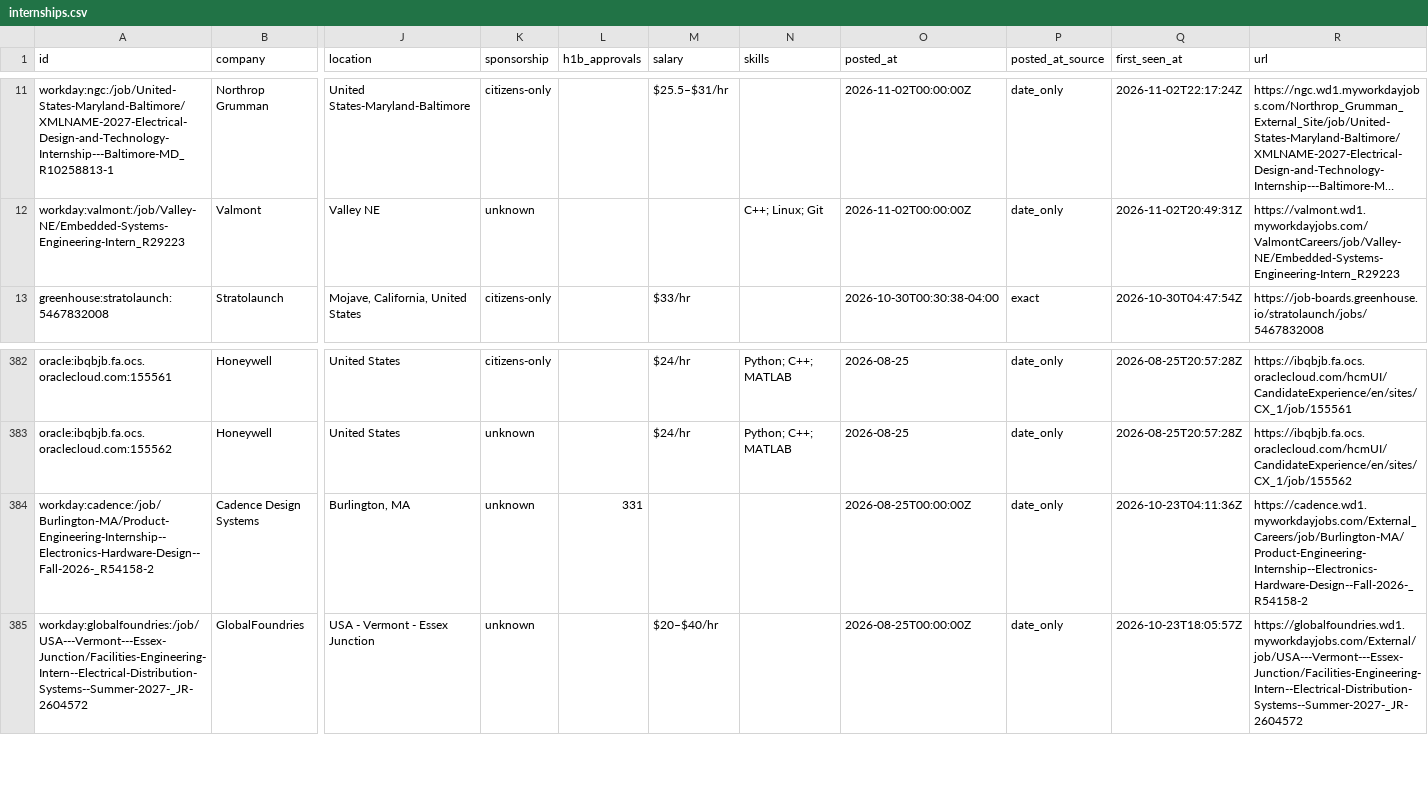
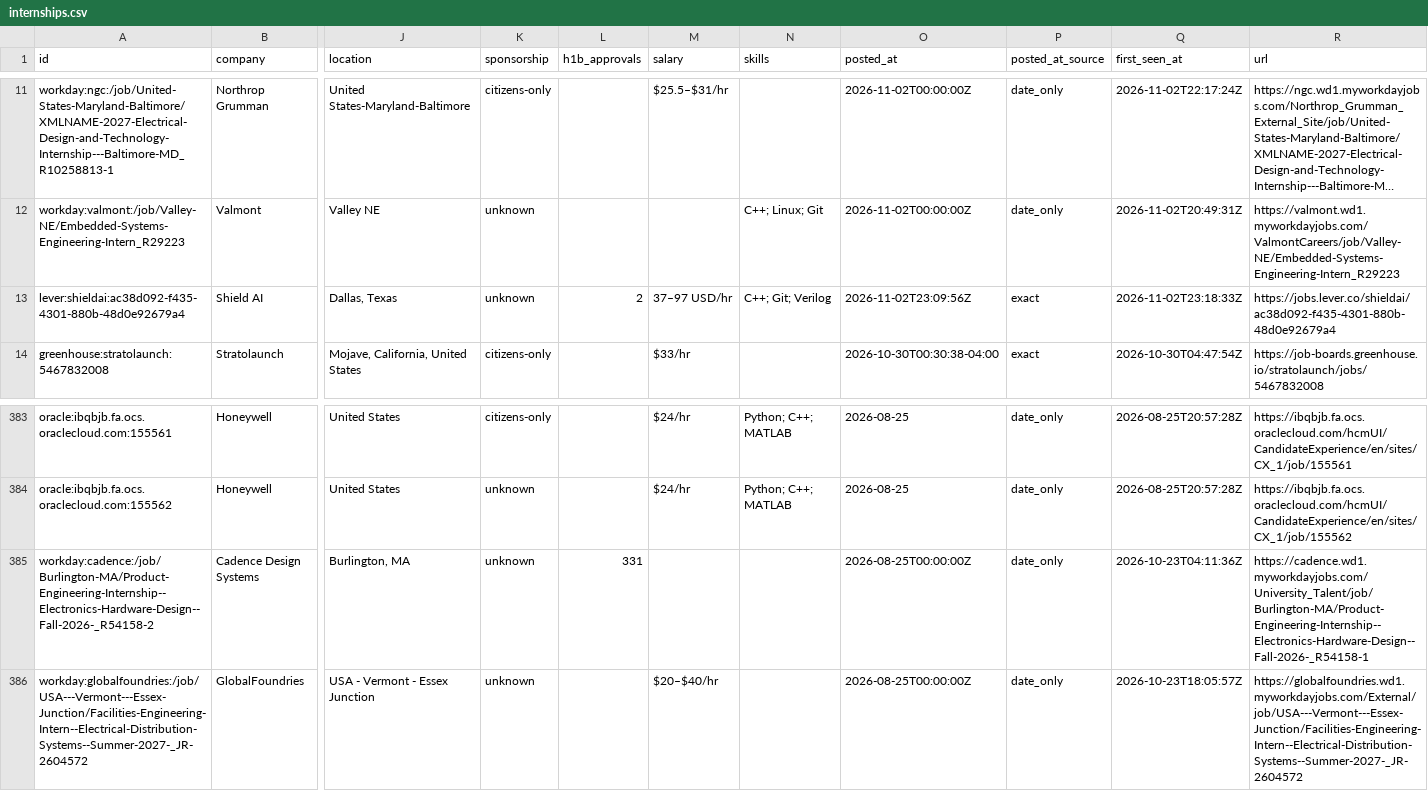
Before and after one commit to austinwright-eng/Automated-List-of-Electrical-Engineering-Internships, a CSV file: data/internships.csv, drawn as a sheet; only a part is shown, gaps mark what is left out; long unchanged cells end in …; addresses are those after the commit; rows hold the shown columns only; the diff names each change by its address in the sheet, - before the commit and + after, or states it on an @@ line.

```diff
--- a/data/internships.csv
+++ b/data/internships.csv
+row 13: lever:shieldai:ac38d092-f435-4301-880b-48d0e92679a4 | Shield AI | Dallas, Texas | unknown | 2 | 37–97 USD/hr | C++; Git; Verilog | 2026-11-02T23:09:56Z | exact | 2026-11-02T23:18:33Z | https://jobs.lever.co/shieldai/ac38d092-f435-4301-880b-48d0e92679a4
-R385 (url): https://cadence.wd1.myworkdayjobs.com/External_Careers/job/Burlington-MA/Product-Engineering-Internship--Electronics-Hardware-Design--Fall-2026-_R54158-2
+R385 (url): https://cadence.wd1.myworkdayjobs.com/University_Talent/job/Burlington-MA/Product-Engineering-Internship--Electronics-Hardware-Design--Fall-2026-_R54158-1
```
Also changed, not shown: docs/internships.csv, 14 other files.
